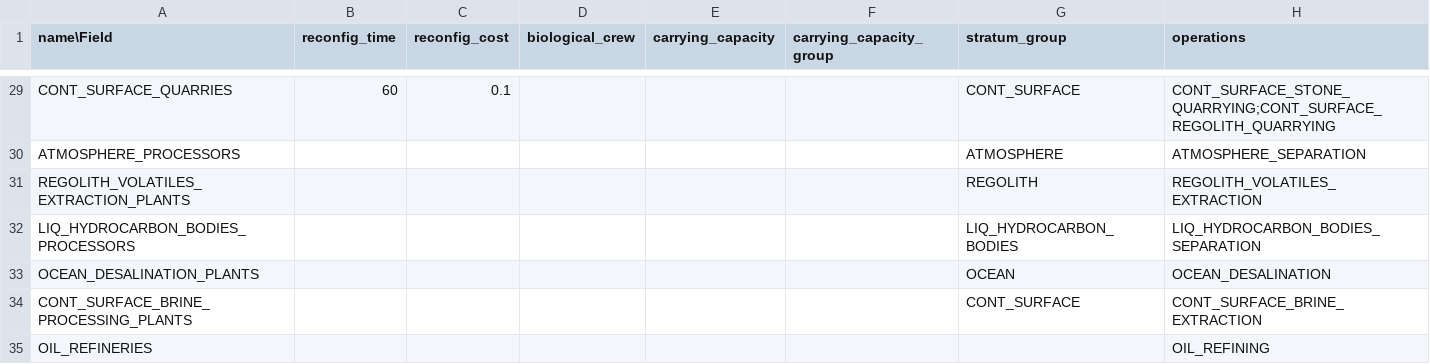
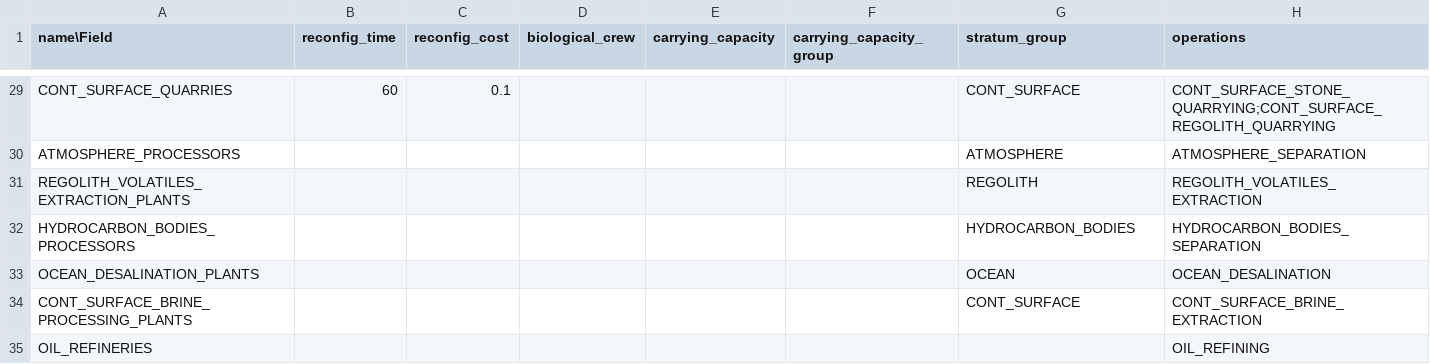
Before and after one commit to t2civ/astropolis_sdk, a TSV file: public/tables/modules.tsv, drawn as a sheet; only a part is shown, gaps mark what is left out.

```diff
--- a/public/tables/modules.tsv
+++ b/public/tables/modules.tsv
@@ -31,3 +31,3 @@ ATMOSPHERE_PROCESSORS						ATMOSPHERE	ATMOSPHERE_SEPARATION
 REGOLITH_VOLATILES_EXTRACTION_PLANTS						REGOLITH	REGOLITH_VOLATILES_EXTRACTION
-LIQ_HYDROCARBON_BODIES_PROCESSORS						LIQ_HYDROCARBON_BODIES	LIQ_HYDROCARBON_BODIES_SEPARATION
+HYDROCARBON_BODIES_PROCESSORS						HYDROCARBON_BODIES	HYDROCARBON_BODIES_SEPARATION
 OCEAN_DESALINATION_PLANTS						OCEAN	OCEAN_DESALINATION
```
Also changed, not shown: public/tables/facilities_modules.tsv, public/tables/facilities_operations.tsv, 7 other files.
